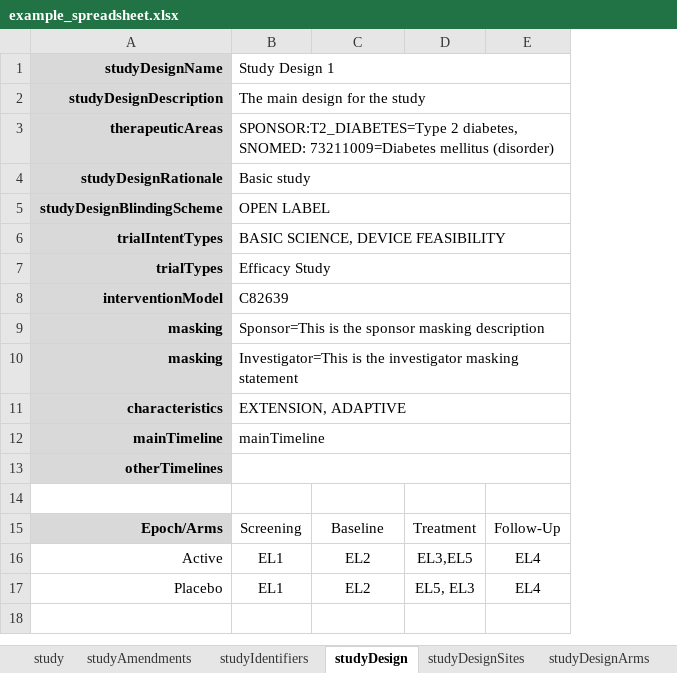
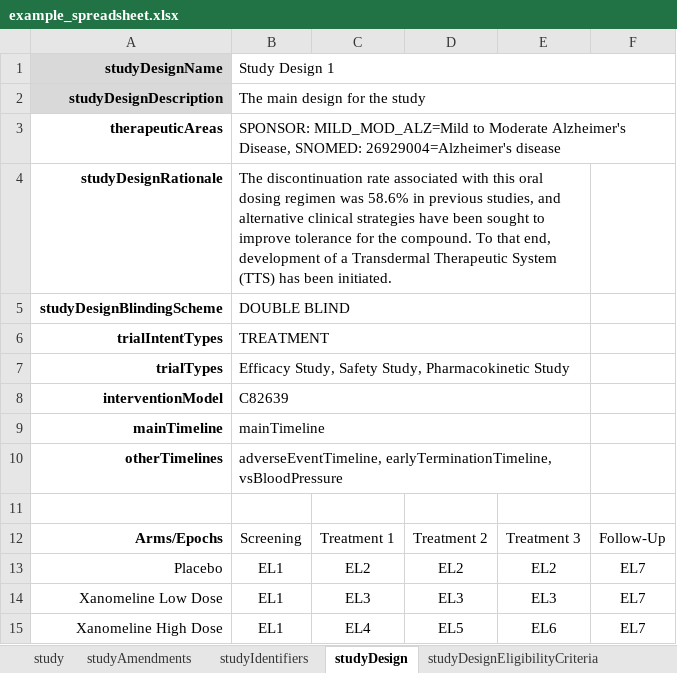
Before and after one commit to cdisc-org/usdm, an Excel workbook: docs/example_spreadsheet.xlsx, sheet studyDesign, drawn as a sheet; values as stored, in another font and other column widths than the file's, no borders; removed rows and columns are numbered as before the commit, all else as after; the diff names each change by its address in the sheet, - before the commit and + after, or states it on an @@ line.

```diff
--- a/docs/example_spreadsheet.xlsx (sheet studyDesign)
+++ b/docs/example_spreadsheet.xlsx (sheet studyDesign)
-sheet tab: studyDesignSites
-column D, row 15: Treatment; row 17: EL5, EL3
-column E, row 15: Follow-Up; row 17: EL4
+column D, rows 12-13: Treatment 2 | EL2
+column E, rows 12-13: Treatment 3 | EL2
+column F, rows 12-13: Follow-Up | EL7
-A3:A8 fill: #D9D9D9
+A3:A8 fill: none
-B3: SPONSOR:T2_DIABETES=Type 2 diabetes, SNOMED: 73211009=Diabetes mellitus (disorder)
+B3: SPONSOR: MILD_MOD_ALZ=Mild to Moderate Alzheimer's Disease, SNOMED: 26929004=Alzheimer's disease
-B4: Basic study
+B4: The discontinuation rate associated with this oral dosing regimen was 58.6% in previous studies, and alternative clinical strategies have been sought to improve tolerance for the compound. To that end, development of a Transdermal Therapeutic System (TTS) has been initiated.
-B5: OPEN LABEL
+B5: DOUBLE BLIND
-B6: BASIC SCIENCE, DEVICE FEASIBILITY
+B6: TREATMENT
-B7: Efficacy Study
+B7: Efficacy Study, Safety Study, Pharmacokinetic Study
-row 9: masking | Sponsor=This is the sponsor masking description
-row 10: masking | Investigator=This is the investigator masking statement
-row 11: characteristics | EXTENSION, ADAPTIVE
-A9:A10 fill: #D9D9D9
+A9:A10 fill: none
-B10: (empty)
+B10: adverseEventTimeline, earlyTerminationTimeline, vsBloodPressure
-A12: Epoch/Arms
+A12: Arms/Epochs
-A12 fill: #D9D9D9
+A12 fill: none
-C12: Baseline
+C12: Treatment 1
-row 16: Active | EL1 | EL2 | EL3,EL5 | EL4
+row 14: Xanomeline Low Dose | EL1 | EL3 | EL3 | EL3 | EL7
+row 15: Xanomeline High Dose | EL1 | EL4 | EL5 | EL6 | EL7
```
Also changed, not shown: sheet mainTimeline, sheet studyDesignTiming, sheet studyDesignEncounters, sheet studyDesignActivities, sheet studyDesignOE, sheet dictionaries, 14 more sheets, other sheet tabs, 1 other file.
